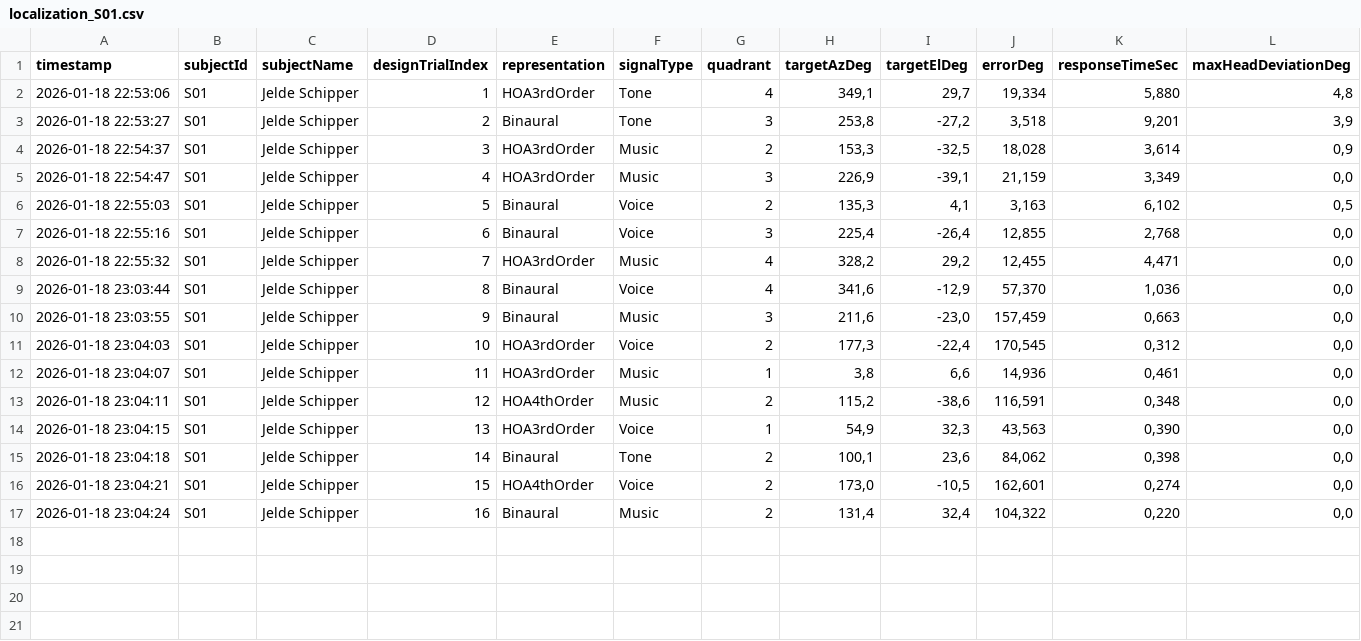
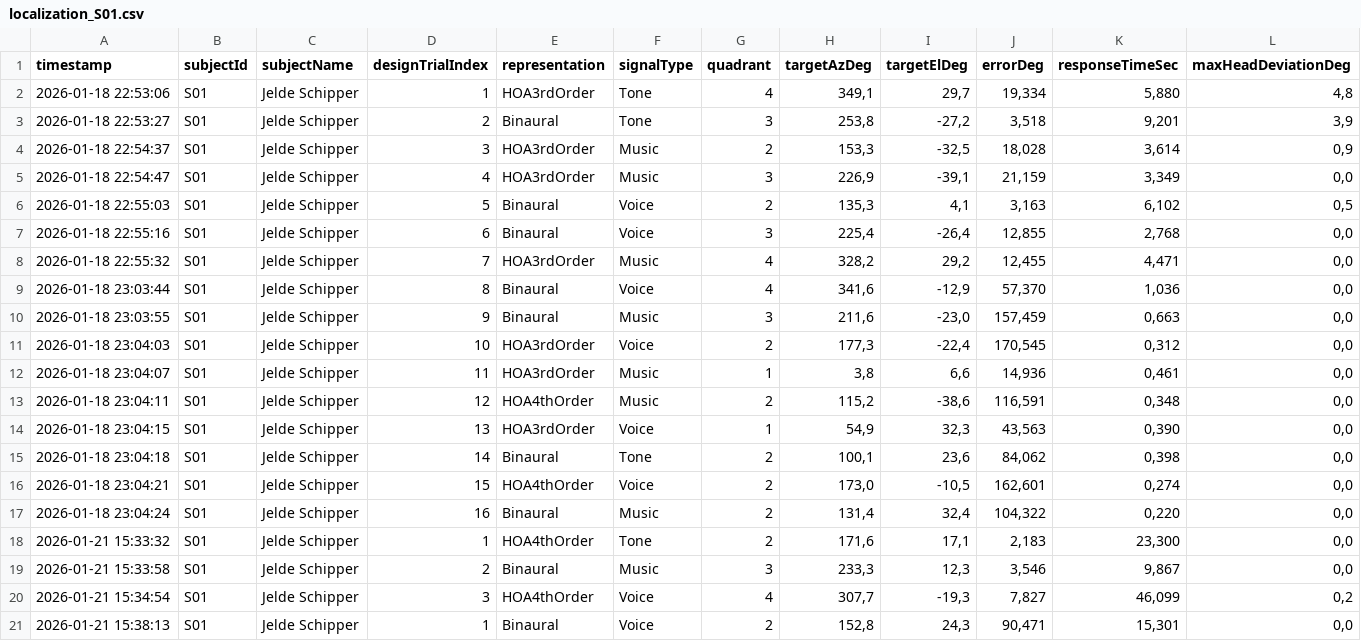
Before and after one commit to BambusEdli/VAO_25_26, a CSV file: Assets/ExperimentLogs/localization_S01.csv, drawn as a sheet; only a part is shown; rows hold the shown columns only; the diff names each change by its address in the sheet, - before the commit and + after, or states it on an @@ line.

```diff
--- a/Assets/ExperimentLogs/localization_S01.csv
+++ b/Assets/ExperimentLogs/localization_S01.csv
+row 18: 2026-01-21 15:33:32 | S01 | Jelde Schipper | 1 | HOA4thOrder | Tone | 2 | 171,6 | 17,1 | 2,183 | 23,300 | 0,0
+row 19: 2026-01-21 15:33:58 | S01 | Jelde Schipper | 2 | Binaural | Music | 3 | 233,3 | 12,3 | 3,546 | 9,867 | 0,0
+row 20: 2026-01-21 15:34:54 | S01 | Jelde Schipper | 3 | HOA4thOrder | Voice | 4 | 307,7 | -19,3 | 7,827 | 46,099 | 0,2
+row 21: 2026-01-21 15:38:13 | S01 | Jelde Schipper | 1 | Binaural | Voice | 2 | 152,8 | 24,3 | 90,471 | 15,301 | 0,0
```
Also changed, not shown: 4 other files.
